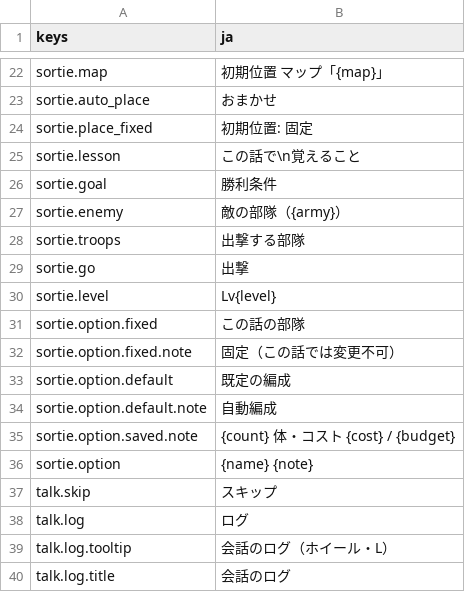
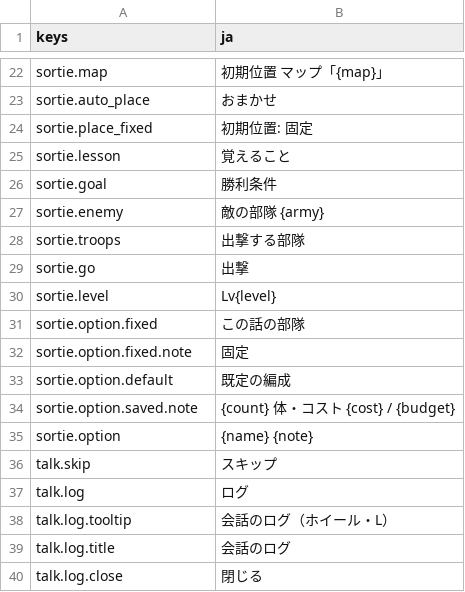
Before and after one commit to mattyan1053/pj-legion, a CSV file: game/text/story.csv, drawn as a sheet; only a part is shown, gaps mark what is left out; the shorter side is filled out with more unchanged rows.

```diff
--- a/game/text/story.csv
+++ b/game/text/story.csv
@@ -24,5 +24,5 @@ sortie.auto_place,おまかせ
 sortie.place_fixed,初期位置: 固定
-sortie.lesson,この話で\n覚えること
+sortie.lesson,覚えること
 sortie.goal,勝利条件
-sortie.enemy,敵の部隊（{army}）
+sortie.enemy,敵の部隊　{army}
 sortie.troops,出撃する部隊
@@ -31,5 +31,4 @@ sortie.level,Lv{level}
 sortie.option.fixed,この話の部隊
-sortie.option.fixed.note,固定（この話では変更不可）
+sortie.option.fixed.note,固定
 sortie.option.default,既定の編成
-sortie.option.default.note,自動編成
 sortie.option.saved.note,{count} 体・コスト {cost} / {budget}
```
Also changed, not shown: game/text/deck.csv, game/text/menus.csv, 5 other files.
